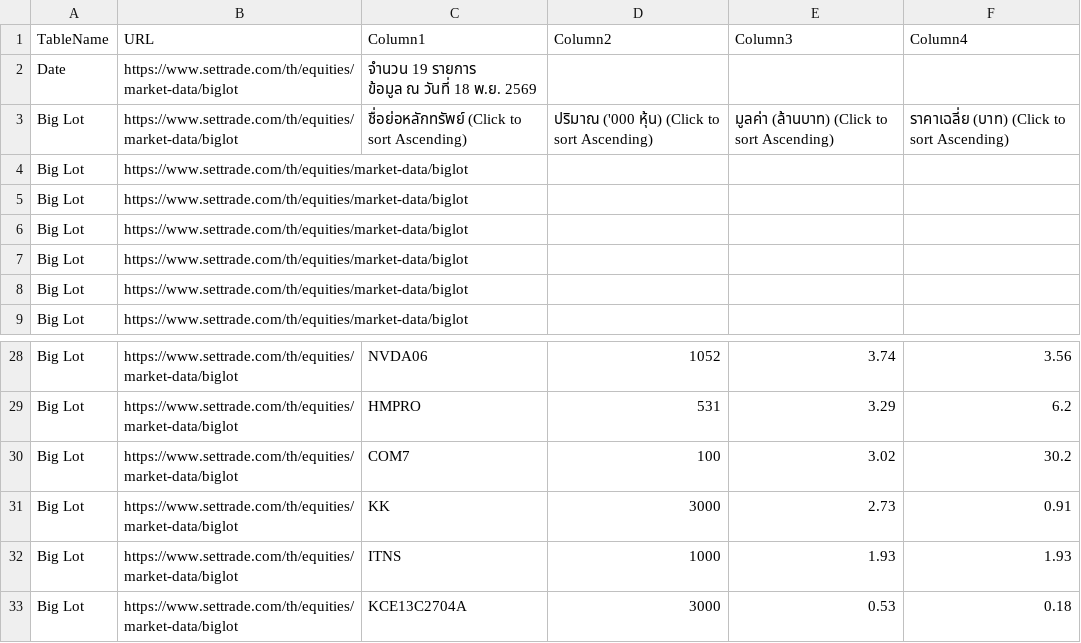
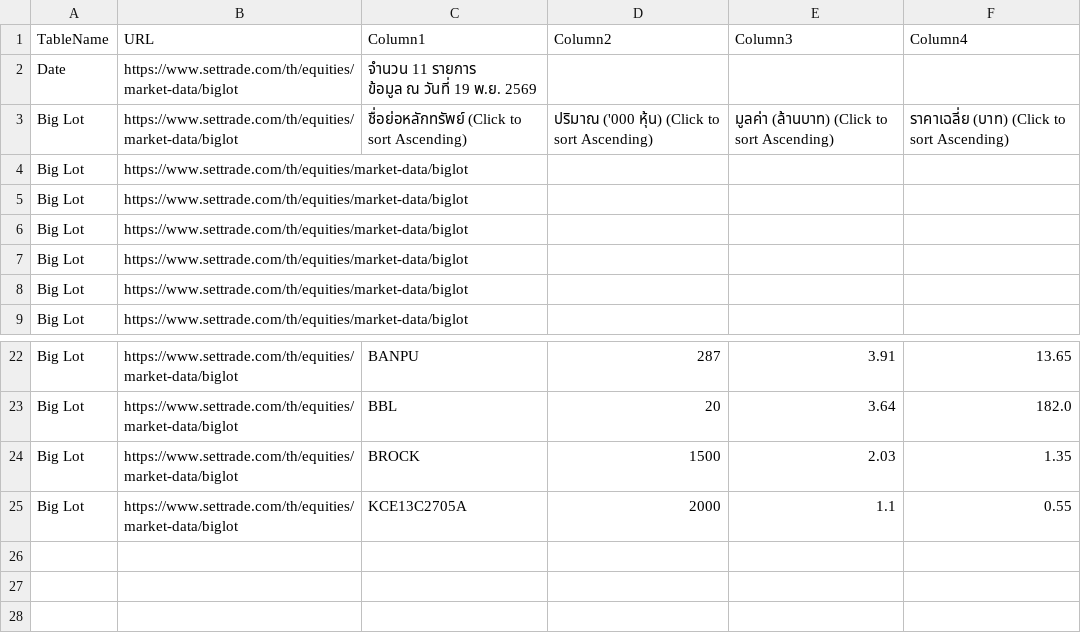
Before and after one commit to ake9522/biglot, a CSV file: data_biglot/biglot_market_data.csv, drawn as a sheet; only a part is shown, gaps mark what is left out; removed rows and columns are numbered as before the commit, all else as after; ↵ is a line break in a cell; the diff covers the shown part only; the diff names each change by its address in the sheet, - before the commit and + after, or states it on an @@ line.

```diff
--- a/data_biglot/biglot_market_data.csv
+++ b/data_biglot/biglot_market_data.csv
-C2 (Column1): จำนวน 19 รายการ ↵ ข้อมูล ณ วันที่ 18 พ.ย. 2569
+C2 (Column1): จำนวน 11 รายการ ↵ ข้อมูล ณ วันที่ 19 พ.ย. 2569
-C22 (Column1): NVDA06
+C22 (Column1): BANPU
-D22 (Column2): 1052
+D22 (Column2): 287
-E22 (Column3): 3.74
+E22 (Column3): 3.91
-F22 (Column4): 3.56
+F22 (Column4): 13.65
-C23 (Column1): HMPRO
+C23 (Column1): BBL
-D23 (Column2): 531
+D23 (Column2): 20
-E23 (Column3): 3.29
+E23 (Column3): 3.64
-F23 (Column4): 6.2
+F23 (Column4): 182.0
-C24 (Column1): COM7
+C24 (Column1): BROCK
-D24 (Column2): 100
+D24 (Column2): 1500
-E24 (Column3): 3.02
+E24 (Column3): 2.03
-F24 (Column4): 30.2
+F24 (Column4): 1.35
-row 31: Big Lot | https://www.settrade.com/th/equities/market-data/biglot | KK | 3000 | 2.73 | 0.91
-row 32: Big Lot | https://www.settrade.com/th/equities/market-data/biglot | ITNS | 1000 | 1.93 | 1.93
-C25 (Column1): KCE13C2704A
+C25 (Column1): KCE13C2705A
-D25 (Column2): 3000
+D25 (Column2): 2000
-E25 (Column3): 0.53
+E25 (Column3): 1.1
-F25 (Column4): 0.18
+F25 (Column4): 0.55
```
Also changed, not shown: 6 removed rows and 25 edited cells elsewhere in this file.
